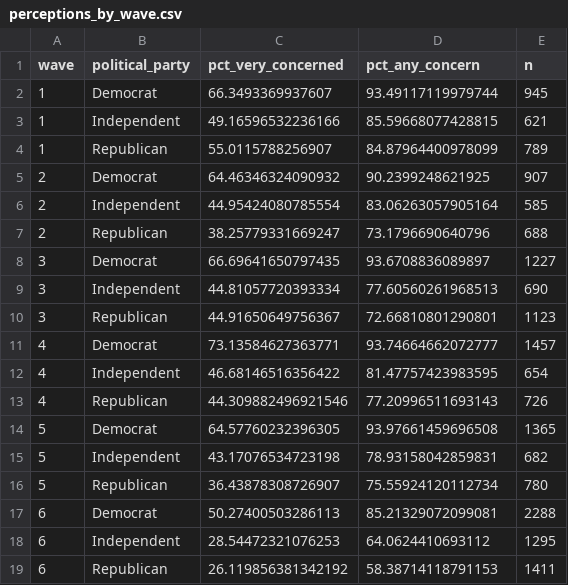
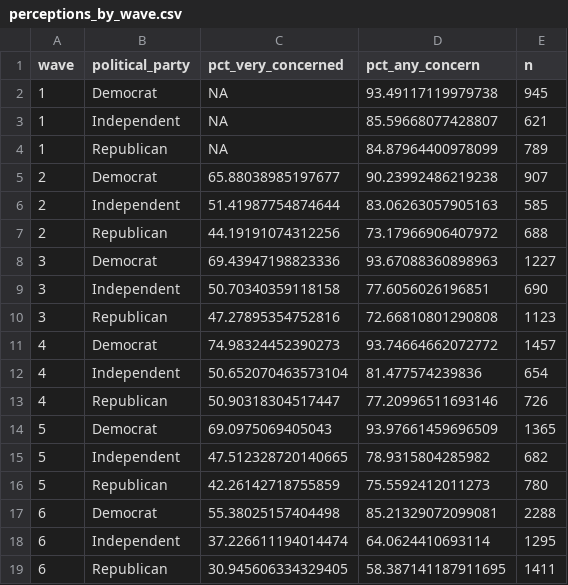
Before and after one commit to chrissoria/BICS_partisan_differences, a CSV file: out/tables/perceptions_by_wave.csv, drawn as a sheet.

```diff
--- a/out/tables/perceptions_by_wave.csv
+++ b/out/tables/perceptions_by_wave.csv
@@ -1,19 +1,19 @@
 wave,political_party,pct_very_concerned,pct_any_concern,n
-1,Democrat,66.3493369937607,93.49117119979744,945
-1,Independent,49.16596532236166,85.59668077428815,621
-1,Republican,55.0115788256907,84.87964400978099,789
-2,Democrat,64.46346324090932,90.2399248621925,907
-2,Independent,44.95424080785554,83.06263057905164,585
-2,Republican,38.25779331669247,73.1796690640796,688
-3,Democrat,66.69641650797435,93.6708836089897,1227
-3,Independent,44.81057720393334,77.60560261968513,690
-3,Republican,44.91650649756367,72.66810801290801,1123
-4,Democrat,73.13584627363771,93.74664662072777,1457
-4,Independent,46.68146516356422,81.47757423983595,654
-4,Republican,44.309882496921546,77.20996511693143,726
-5,Democrat,64.57760232396305,93.97661459696508,1365
-5,Independent,43.17076534723198,78.93158042859831,682
-5,Republican,36.43878308726907,75.55924120112734,780
-6,Democrat,50.27400503286113,85.21329072099081,2288
-6,Independent,28.54472321076253,64.0624410693112,1295
-6,Republican,26.119856381342192,58.38714118791153,1411
+1,Democrat,NA,93.49117119979738,945
+1,Independent,NA,85.59668077428807,621
+1,Republican,NA,84.87964400978099,789
+2,Democrat,65.88038985197677,90.23992486219238,907
+2,Independent,51.41987754874644,83.06263057905163,585
+2,Republican,44.19191074312256,73.17966906407972,688
+3,Democrat,69.43947198823336,93.67088360898963,1227
+3,Independent,50.70340359118158,77.6056026196851,690
+3,Republican,47.27895354752816,72.66810801290808,1123
+4,Democrat,74.98324452390273,93.74664662072772,1457
+4,Independent,50.652070463573104,81.477574239836,654
+4,Republican,50.90318304517447,77.20996511693146,726
+5,Democrat,69.0975069405043,93.97661459696509,1365
+5,Independent,47.512328720140665,78.9315804285982,682
+5,Republican,42.26142718755859,75.5592412011273,780
+6,Democrat,55.38025157404498,85.21329072099081,2288
+6,Independent,37.226611194014474,64.0624410693114,1295
+6,Republican,30.945606334329405,58.387141187911695,1411
```
Also changed, not shown: out/tables/adjusted_behaviors_by_wave.csv, out/tables/adjusted_gaps_by_wave.csv, 47 other files.
